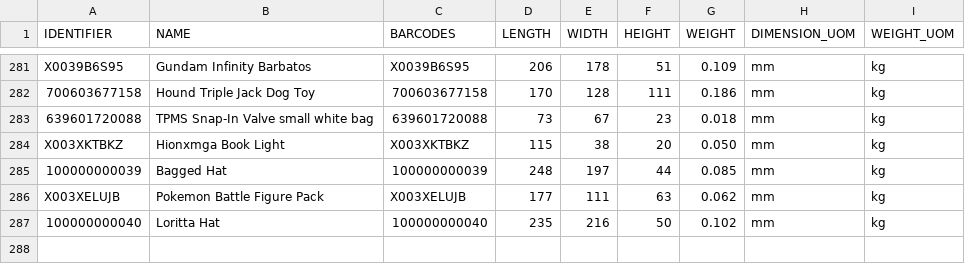
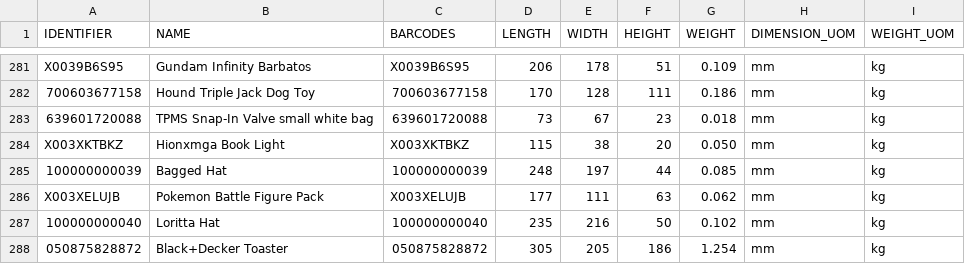
Before and after one commit to tanmayDhasade/sqa_scripts, a CSV file: new_skus.csv, drawn as a sheet; only a part is shown, gaps mark what is left out.

Commit message:
Update new_skus.csv

```diff
--- a/new_skus.csv
+++ b/new_skus.csv
@@ -287 +287,2 @@ X003XELUJB,Pokemon Battle Figure Pack,X003XELUJB,177,111,63,0.062,mm,kg
 100000000040,Loritta Hat,100000000040,235,216,50,0.102,mm,kg
+050875828872,Black+Decker Toaster,050875828872,305,205,186,1.254,mm,kg
```
